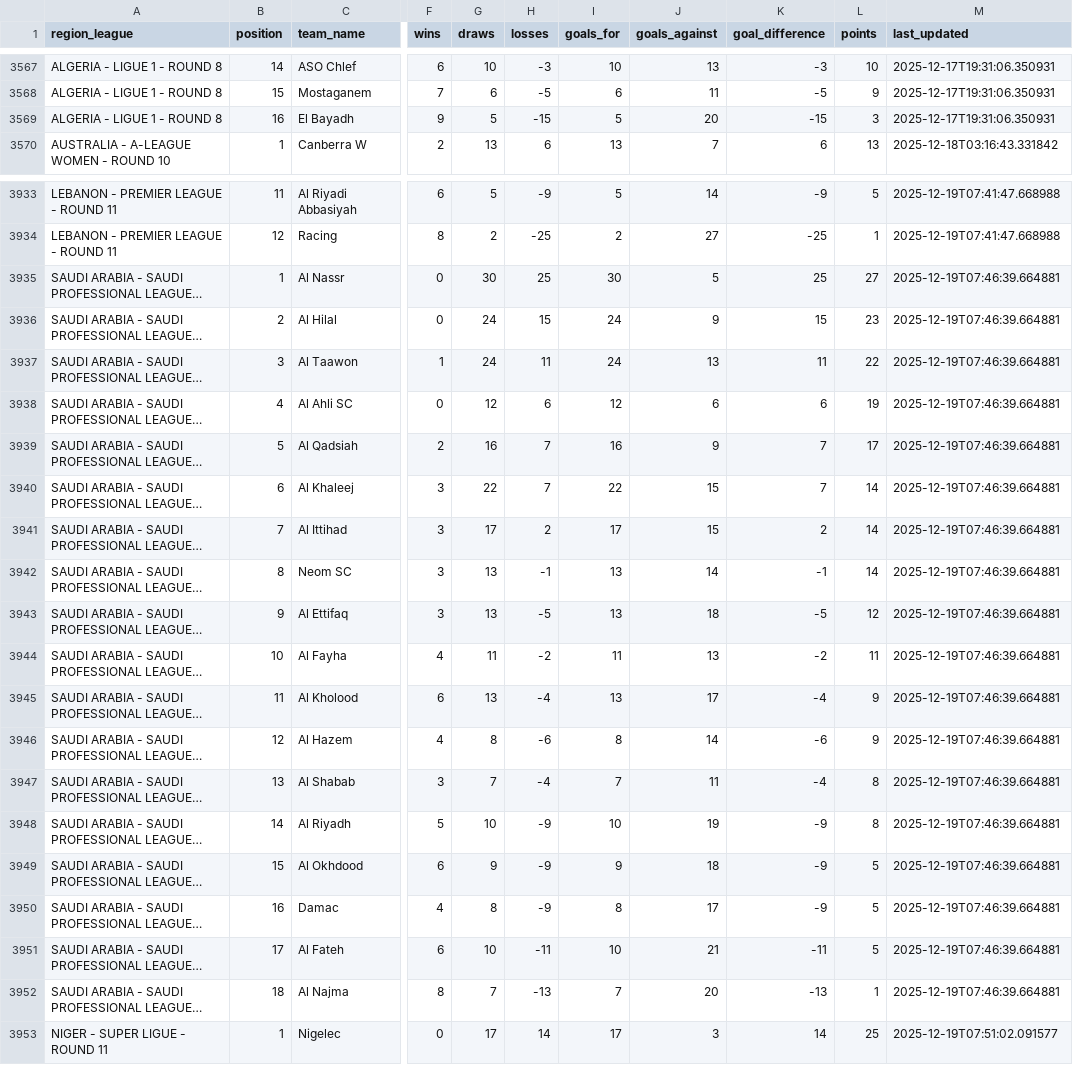
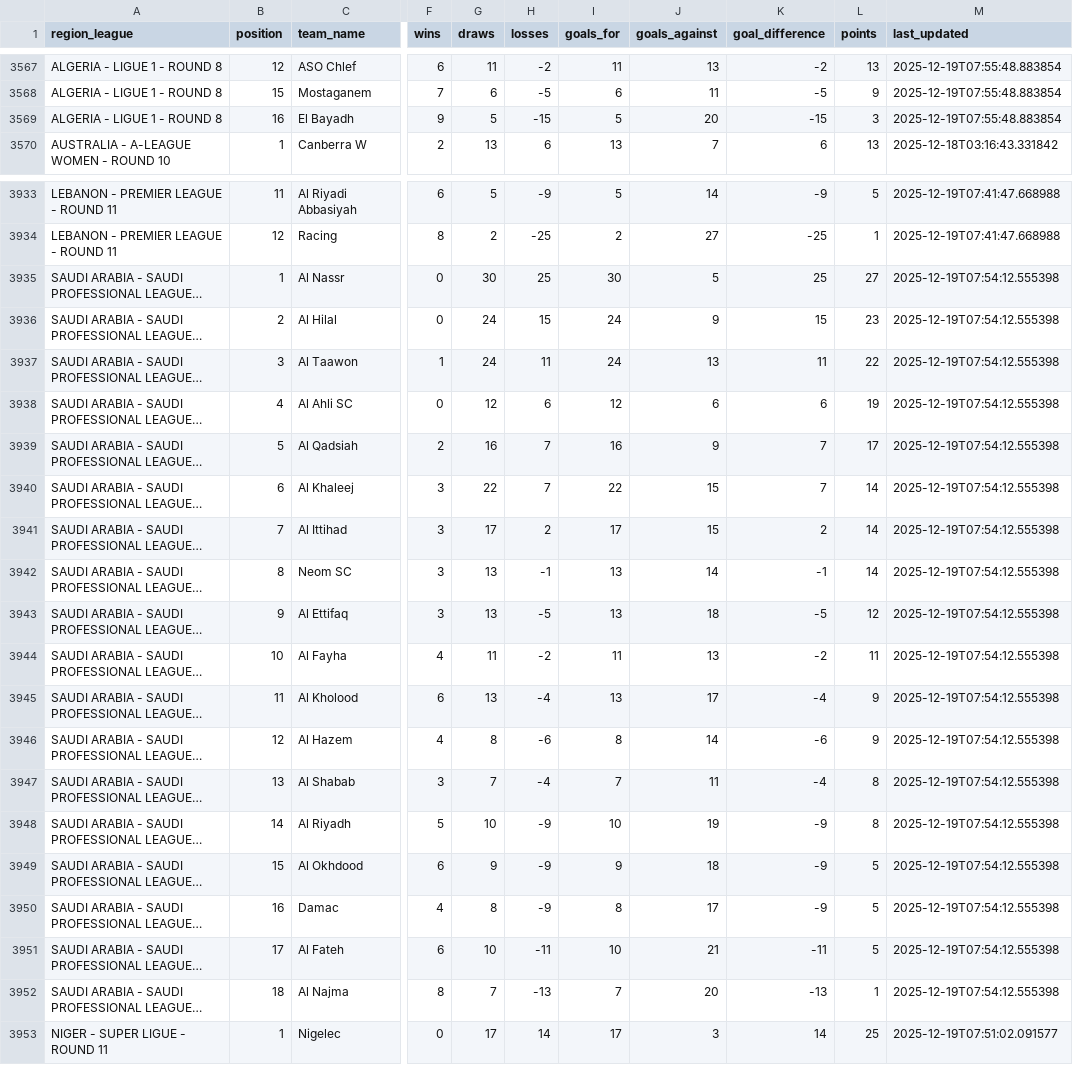
Before and after one commit to copyemechijam/LeoBook, a CSV file: DB/standings.csv, drawn as a sheet; only a part is shown, gaps mark what is left out; long unchanged cells end in …; the diff covers the shown part only; the diff names each change by its address in the sheet, - before the commit and + after, or states it on an @@ line.

```diff
--- a/DB/standings.csv
+++ b/DB/standings.csv
-B3567 (position): 14
+B3567 (position): 12
-G3567 (draws): 10
+G3567 (draws): 11
-H3567 (losses): -3
+H3567 (losses): -2
-I3567 (goals_for): 10
+I3567 (goals_for): 11
-K3567 (goal_difference): -3
+K3567 (goal_difference): -2
-L3567 (points): 10
+L3567 (points): 13
-M3567:M3569 (last_updated): 2025-12-17T19:31:06.350931
+M3567:M3569 (last_updated): 2025-12-19T07:55:48.883854
-M3935:M3952 (last_updated): 2025-12-19T07:46:39.664881
+M3935:M3952 (last_updated): 2025-12-19T07:54:12.555398
```
Also changed, not shown: 57 edited cells elsewhere in this file, DB/teams.csv, 5 other files.
